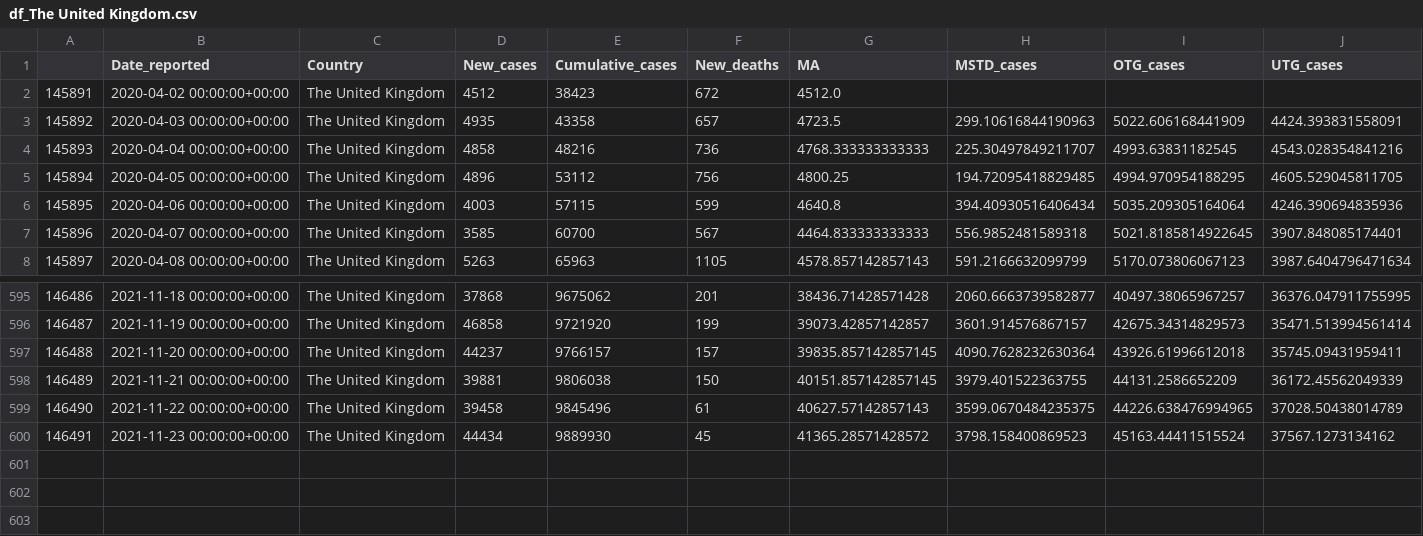
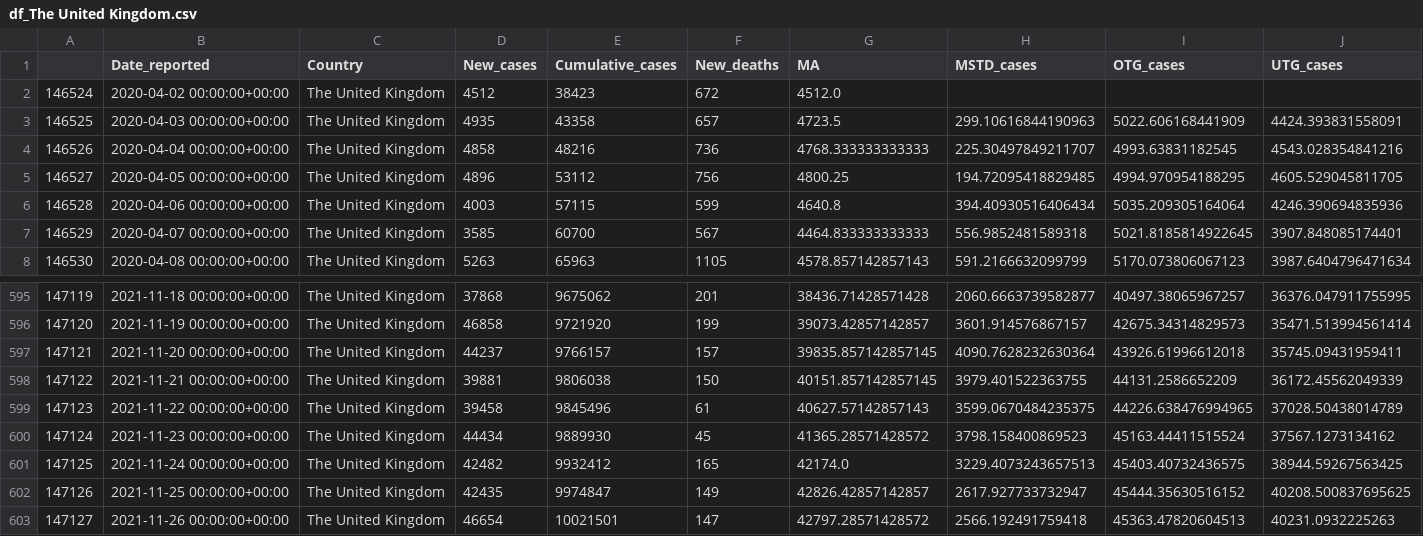
Before and after one commit to GarunWindtotem/Auswertung_Covid_19, a CSV file: output/Dataframes/df_The United Kingdom.csv, drawn as a sheet; only a part is shown, gaps mark what is left out; rows hold the shown columns only; the diff names each change by its address in the sheet, - before the commit and + after, or states it on an @@ line.

```diff
--- a/output/Dataframes/df_The United Kingdom.csv
+++ b/output/Dataframes/df_The United Kingdom.csv
@@ column A renumbered between rows 2 and 600 @@
+row 601: 147125 | 2021-11-24 00:00:00+00:00 | The United Kingdom | 42482 | 9932412 | 165 | 42174.0 | 3229.4073243657513 | 45403.40732436575 | 38944.59267563425
+row 602: 147126 | 2021-11-25 00:00:00+00:00 | The United Kingdom | 42435 | 9974847 | 149 | 42826.42857142857 | 2617.927733732947 | 45444.35630516152 | 40208.500837695625
+row 603: 147127 | 2021-11-26 00:00:00+00:00 | The United Kingdom | 46654 | 10021501 | 147 | 42797.28571428572 | 2566.192491759418 | 45363.47820604513 | 40231.0932225263
```
Also changed, not shown: output/Dataframes/df_Israel.csv, output/Dataframes/df_Italy.csv, 47 other files.
